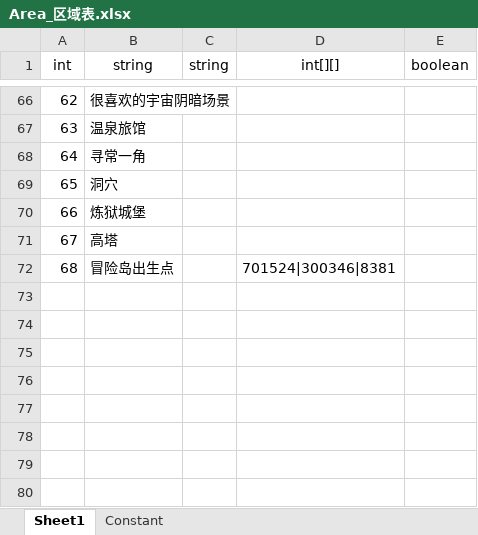
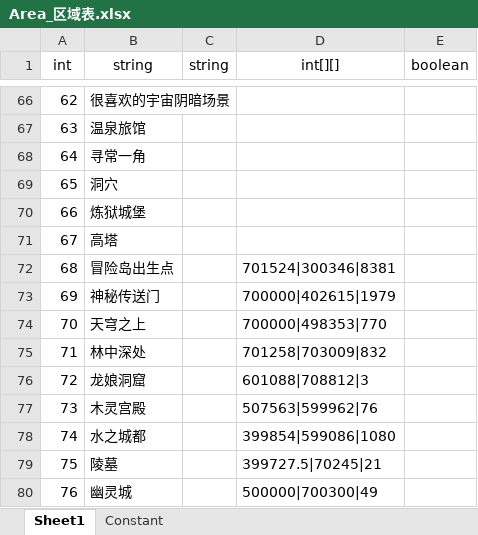
Before and after one commit to mobox-lab/dragonverse, an Excel workbook: dragon-verse/Excels/Area_区域表.xlsx, sheet Sheet1, drawn as a sheet; only a part is shown, gaps mark what is left out; values as stored, in another font and other column widths than the file's, no borders; the diff names each change by its address in the sheet, - before the commit and + after, or states it on an @@ line.

```diff
--- a/dragon-verse/Excels/Area_区域表.xlsx (sheet Sheet1)
+++ b/dragon-verse/Excels/Area_区域表.xlsx (sheet Sheet1)
+row 73: 69 | 神秘传送门 |  | 700000|402615|1979
+row 74: 70 | 天穹之上 |  | 700000|498353|770
+row 75: 71 | 林中深处 |  | 701258|703009|832
+row 76: 72 | 龙娘洞窟 |  | 601088|708812|3
+row 77: 73 | 木灵宫殿 |  | 507563|599962|76
+row 78: 74 | 水之城都 |  | 399854|599086|1080
+row 79: 75 | 陵墓 |  | 399727.5|70245|21
+row 80: 76 | 幽灵城 |  | 500000|700300|49
```
Also changed, not shown: dragon-verse/Excels/Language_多语言表.xlsx, dragon-verse/Excels/SceneEnvironment_场景环境表.xlsx, 8 other files.
